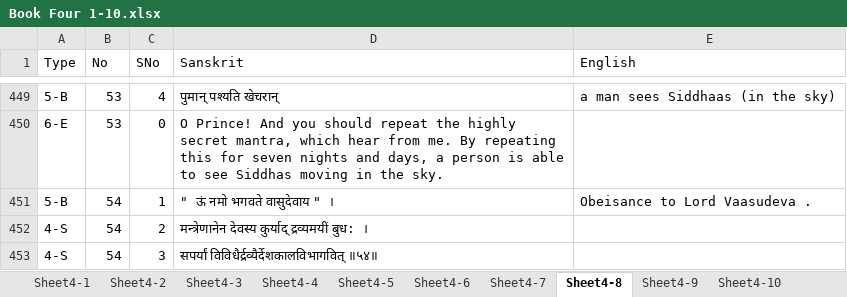
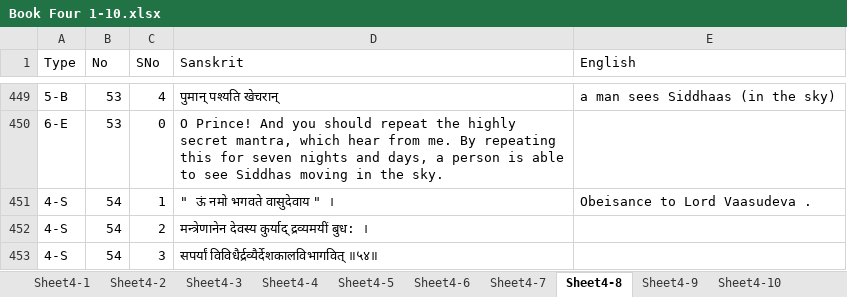
Before and after one commit to vanimurarka/asha-bhaagvatam, an Excel workbook: content/Book Four 1-10.xlsx, sheet Sheet4-8, drawn as a sheet; only a part is shown, gaps mark what is left out; values as stored, in another font and other column widths than the file's, no borders; the diff names each change by its address in the sheet, - before the commit and + after, or states it on an @@ line.

Commit message:
Update Book Four 1-10.xlsx

```diff
--- a/content/Book Four 1-10.xlsx (sheet Sheet4-8)
+++ b/content/Book Four 1-10.xlsx (sheet Sheet4-8)
-A451 (Type): 5-B
+A451 (Type): 4-S
```
